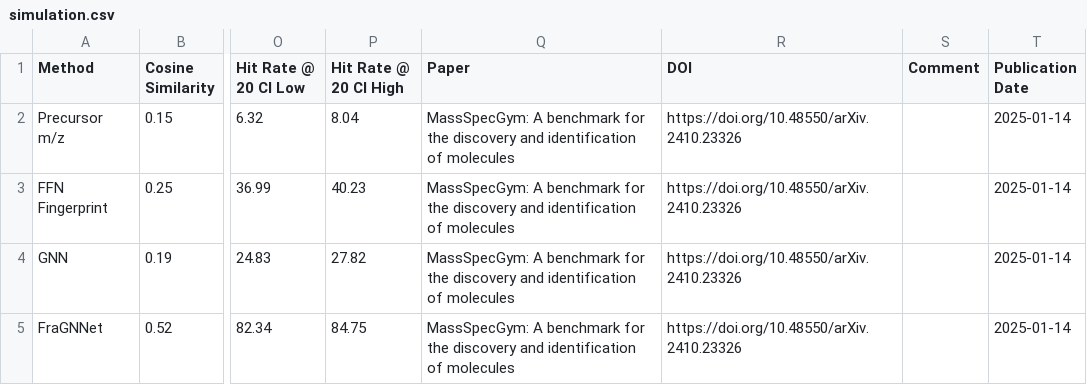
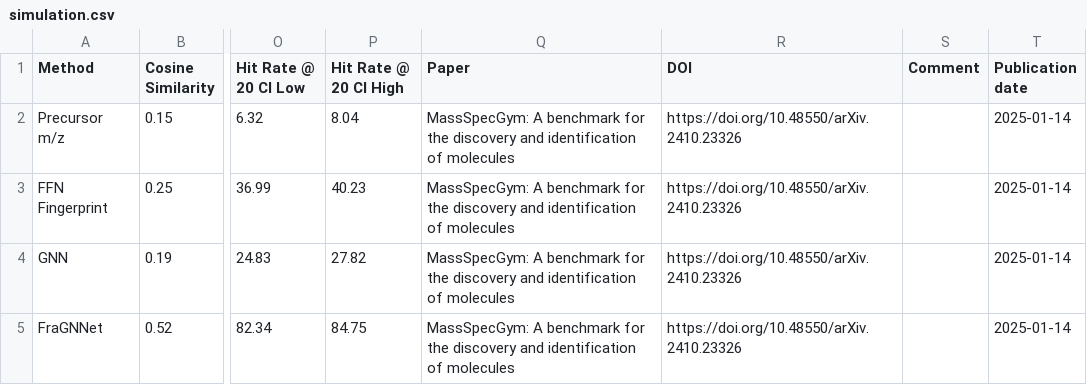
Before and after one commit to pluskal-lab/MassSpecGym, a CSV file: results/simulation.csv, drawn as a sheet; only a part is shown, gaps mark what is left out; the diff names each change by its address in the sheet, - before the commit and + after, or states it on an @@ line.

Commit message:
Fix leaderboard columns

```diff
--- a/results/simulation.csv
+++ b/results/simulation.csv
-T1: Publication Date
+T1: Publication date
```
Also changed, not shown: results/simulation_bonus.csv, 1 other file.
